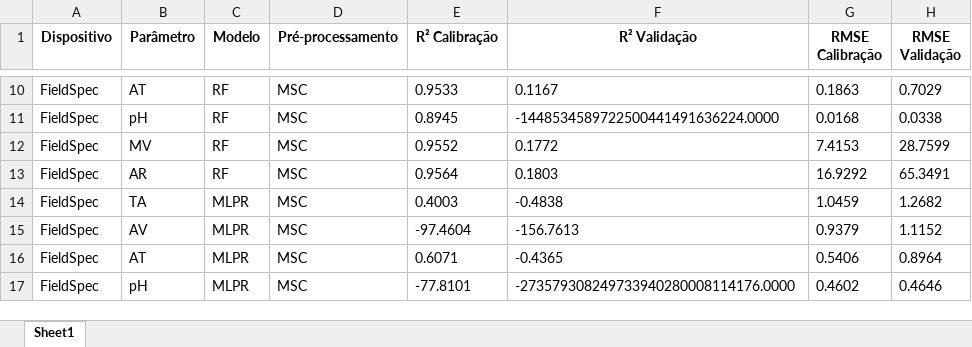
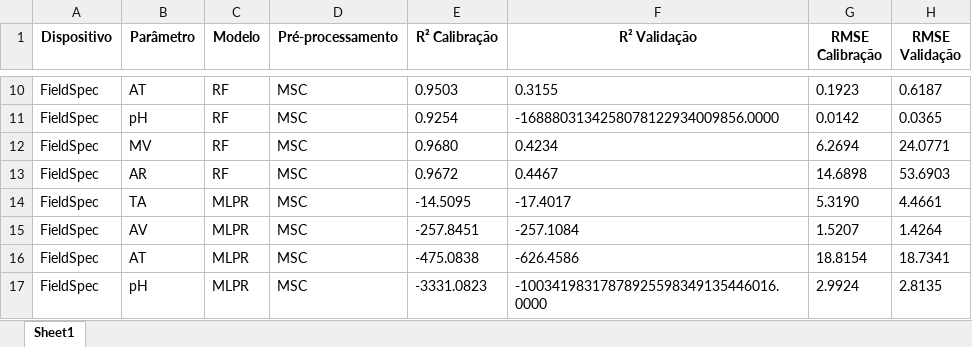
Before and after one commit to xndrxssx/field_spec_data_tests, an Excel workbook: results.xlsx, sheet Sheet1, drawn as a sheet; only a part is shown, gaps mark what is left out; values as stored, in another font and other column widths than the file's, no borders; the diff covers the shown part only; the diff names each change by its address in the sheet, - before the commit and + after, or states it on an @@ line.

```diff
--- a/results.xlsx (sheet Sheet1)
+++ b/results.xlsx (sheet Sheet1)
-E10 (R² Calibração): 0.9533
+E10 (R² Calibração): 0.9503
-F10 (R² Validação): 0.1167
+F10 (R² Validação): 0.3155
-G10 (RMSE Calibração): 0.1863
+G10 (RMSE Calibração): 0.1923
-H10 (RMSE Validação): 0.7029
+H10 (RMSE Validação): 0.6187
-E11 (R² Calibração): 0.8945
+E11 (R² Calibração): 0.9254
-F11 (R² Validação): -1448534589722500441491636224.0000
+F11 (R² Validação): -1688803134258078122934009856.0000
-G11 (RMSE Calibração): 0.0168
+G11 (RMSE Calibração): 0.0142
-H11 (RMSE Validação): 0.0338
+H11 (RMSE Validação): 0.0365
-E12 (R² Calibração): 0.9552
+E12 (R² Calibração): 0.9680
-F12 (R² Validação): 0.1772
+F12 (R² Validação): 0.4234
-G12 (RMSE Calibração): 7.4153
+G12 (RMSE Calibração): 6.2694
-H12 (RMSE Validação): 28.7599
+H12 (RMSE Validação): 24.0771
-E13 (R² Calibração): 0.9564
+E13 (R² Calibração): 0.9672
-F13 (R² Validação): 0.1803
+F13 (R² Validação): 0.4467
-G13 (RMSE Calibração): 16.9292
+G13 (RMSE Calibração): 14.6898
-H13 (RMSE Validação): 65.3491
+H13 (RMSE Validação): 53.6903
-E14 (R² Calibração): 0.4003
+E14 (R² Calibração): -14.5095
-F14 (R² Validação): -0.4838
+F14 (R² Validação): -17.4017
-G14 (RMSE Calibração): 1.0459
+G14 (RMSE Calibração): 5.3190
-H14 (RMSE Validação): 1.2682
+H14 (RMSE Validação): 4.4661
-E15 (R² Calibração): -97.4604
+E15 (R² Calibração): -257.8451
-F15 (R² Validação): -156.7613
+F15 (R² Validação): -257.1084
-G15 (RMSE Calibração): 0.9379
+G15 (RMSE Calibração): 1.5207
-H15 (RMSE Validação): 1.1152
+H15 (RMSE Validação): 1.4264
-E16 (R² Calibração): 0.6071
+E16 (R² Calibração): -475.0838
-F16 (R² Validação): -0.4365
+F16 (R² Validação): -626.4586
-G16 (RMSE Calibração): 0.5406
+G16 (RMSE Calibração): 18.8154
-H16 (RMSE Validação): 0.8964
+H16 (RMSE Validação): 18.7341
-E17 (R² Calibração): -77.8101
+E17 (R² Calibração): -3331.0823
-F17 (R² Validação): -273579308249733940280008114176.0000
+F17 (R² Validação): -10034198317878925598349135446016.0000
-G17 (RMSE Calibração): 0.4602
+G17 (RMSE Calibração): 2.9924
-H17 (RMSE Validação): 0.4646
+H17 (RMSE Validação): 2.8135
```
Also changed, not shown: 255 edited cells elsewhere in this sheet, 4 other files.
